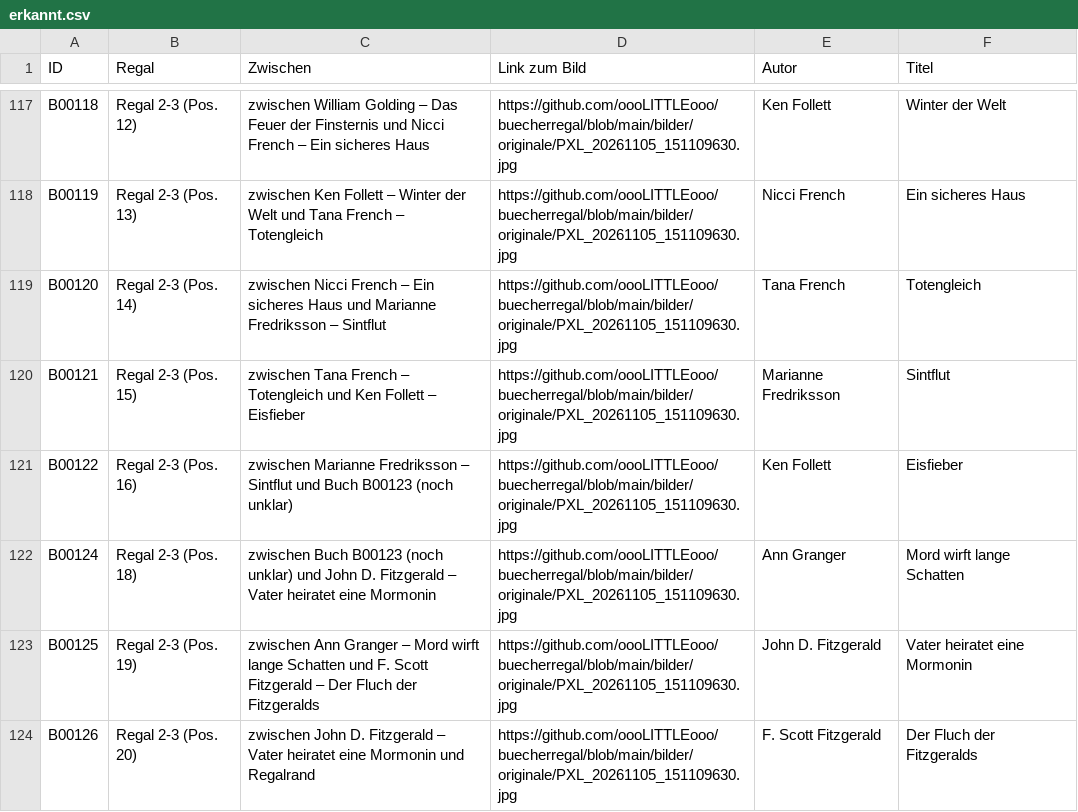
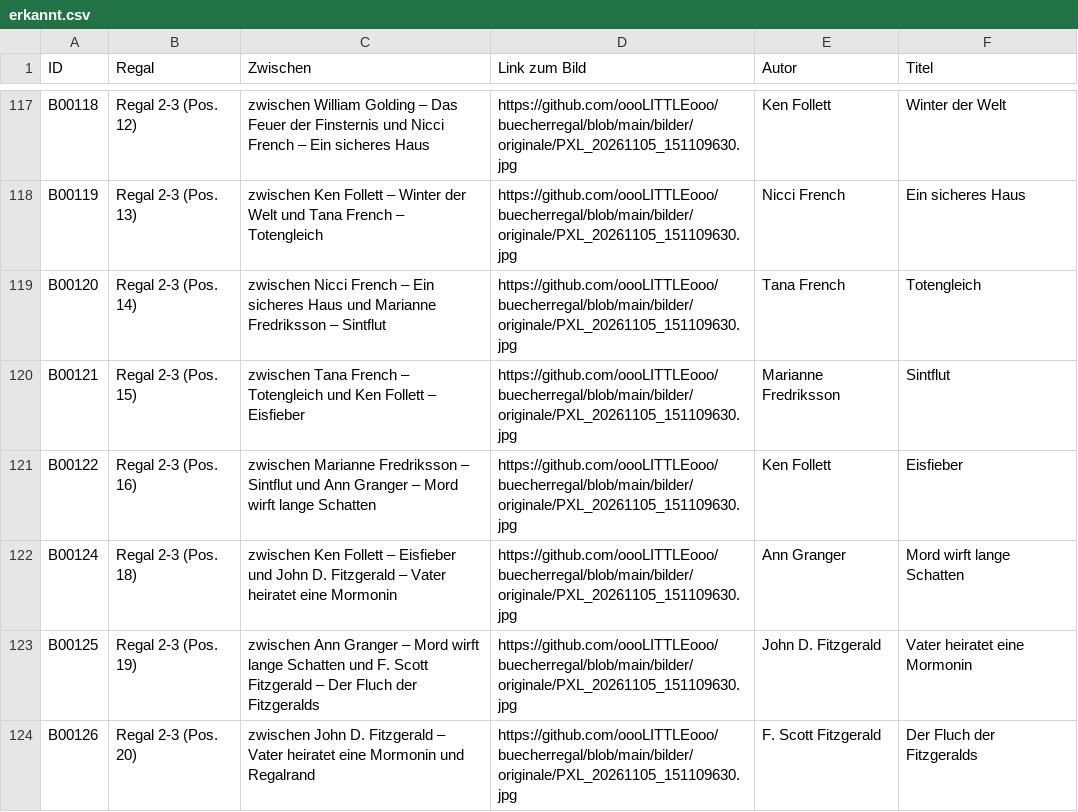
Before and after one commit to oooLITTLEooo/buecherregal, a CSV file: daten/nachkontrolle/erkannt.csv, drawn as a sheet; only a part is shown, gaps mark what is left out.

Commit message:
B00123: kein eigenes Buch bestaetigt, offene Liste und Nachbarn aktualisiert

```diff
--- a/daten/nachkontrolle/erkannt.csv
+++ b/daten/nachkontrolle/erkannt.csv
@@ -120,4 +120,4 @@ ID;Regal;Zwischen;Link zum Bild;Autor;Titel
 "B00121";"Regal 2-3 (Pos. 15)";"zwischen Tana French – Totengleich und Ken Follett – Eisfieber";"https://github.com/oooLITTLEooo/buecherregal/blob/main/bilder/originale/PXL_20261105_151109630.jpg";"Marianne Fredriksson";"Sintflut"
-"B00122";"Regal 2-3 (Pos. 16)";"zwischen Marianne Fredriksson – Sintflut und Buch B00123 (noch unklar)";"https://github.com/oooLITTLEooo/buecherregal/blob/main/bilder/originale/PXL_20261105_151109630.jpg";"Ken Follett";"Eisfieber"
-"B00124";"Regal 2-3 (Pos. 18)";"zwischen Buch B00123 (noch unklar) und John D. Fitzgerald – Vater heiratet eine Mormonin";"https://github.com/oooLITTLEooo/buecherregal/blob/main/bilder/originale/PXL_20261105_151109630.jpg";"Ann Granger";"Mord wirft lange Schatten"
+"B00122";"Regal 2-3 (Pos. 16)";"zwischen Marianne Fredriksson – Sintflut und Ann Granger – Mord wirft lange Schatten";"https://github.com/oooLITTLEooo/buecherregal/blob/main/bilder/originale/PXL_20261105_151109630.jpg";"Ken Follett";"Eisfieber"
+"B00124";"Regal 2-3 (Pos. 18)";"zwischen Ken Follett – Eisfieber und John D. Fitzgerald – Vater heiratet eine Mormonin";"https://github.com/oooLITTLEooo/buecherregal/blob/main/bilder/originale/PXL_20261105_151109630.jpg";"Ann Granger";"Mord wirft lange Schatten"
 "B00125";"Regal 2-3 (Pos. 19)";"zwischen Ann Granger – Mord wirft lange Schatten und F. Scott Fitzgerald – Der Fluch der Fitzgeralds";"https://github.com/oooLITTLEooo/buecherregal/blob/main/bilder/originale/PXL_20261105_151109630.jpg";"John D. Fitzgerald";"Vater heiratet eine Mormonin"
```
